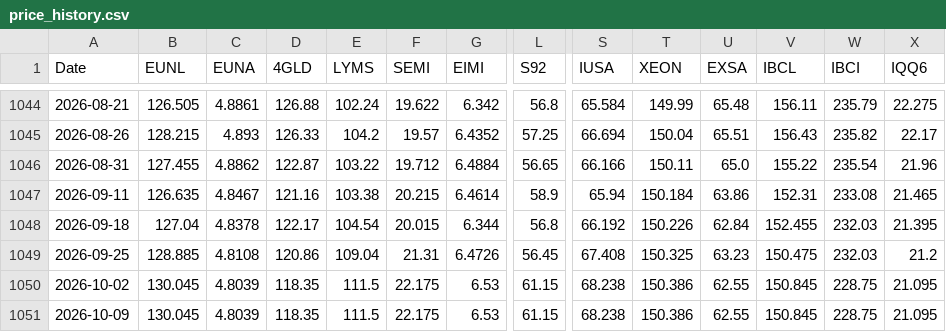
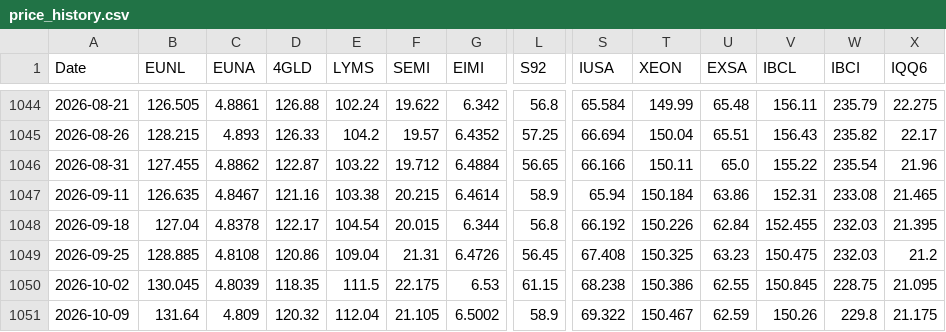
Before and after one commit to S540d/Boersenspiel, a CSV file: data/price_history.csv, drawn as a sheet; only a part is shown, gaps mark what is left out; the diff covers the shown part only; the diff names each change by its address in the sheet, - before the commit and + after, or states it on an @@ line.

```diff
--- a/data/price_history.csv
+++ b/data/price_history.csv
-B1051 (EUNL): 130.045
+B1051 (EUNL): 131.64
-C1051 (EUNA): 4.8039
+C1051 (EUNA): 4.809
-D1051 (4GLD): 118.35
+D1051 (4GLD): 120.32
-E1051 (LYMS): 111.5
+E1051 (LYMS): 112.04
-F1051 (SEMI): 22.175
+F1051 (SEMI): 21.105
-G1051 (EIMI): 6.53
+G1051 (EIMI): 6.5002
-L1051 (S92): 61.15
+L1051 (S92): 58.9
-S1051 (IUSA): 68.238
+S1051 (IUSA): 69.322
-T1051 (XEON): 150.386
+T1051 (XEON): 150.467
-U1051 (EXSA): 62.55
+U1051 (EXSA): 62.59
-V1051 (IBCL): 150.845
+V1051 (IBCL): 150.26
-W1051 (IBCI): 228.75
+W1051 (IBCI): 229.8
-X1051 (IQQ6): 21.095
+X1051 (IQQ6): 21.175
```
Also changed, not shown: 3 edited cells elsewhere in this file.
